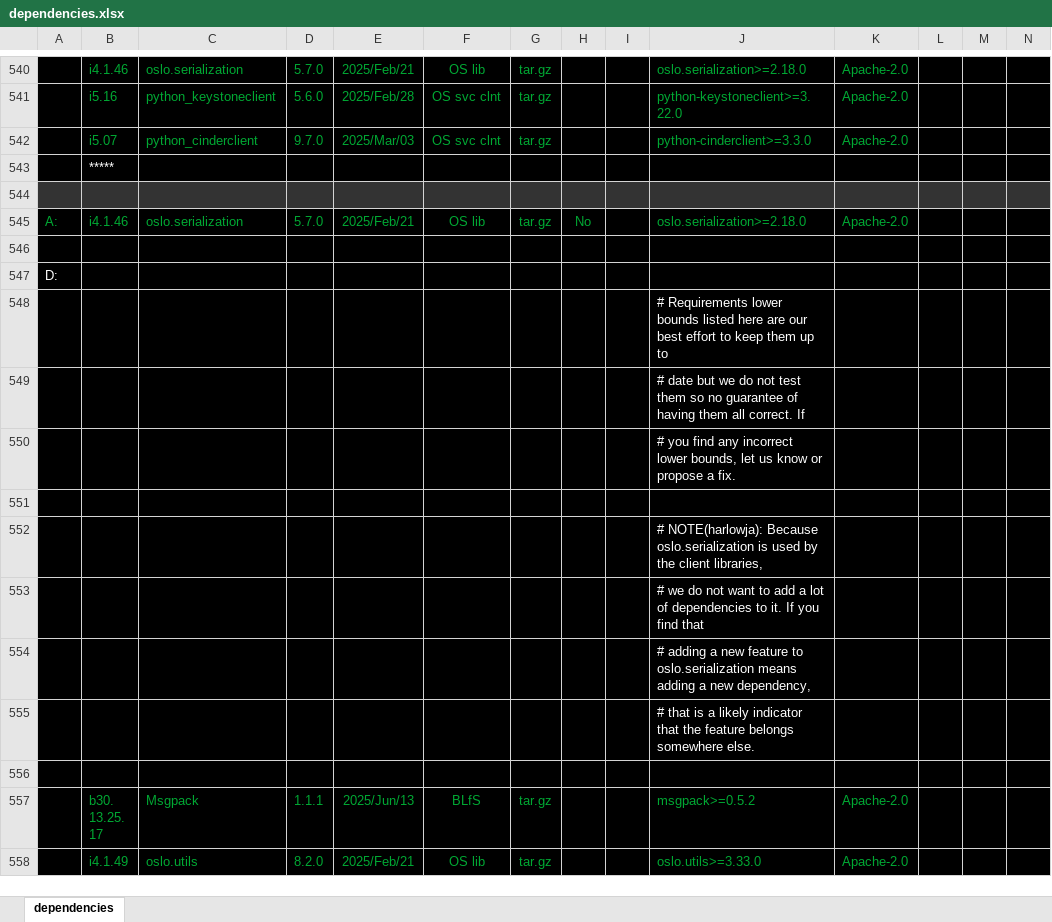
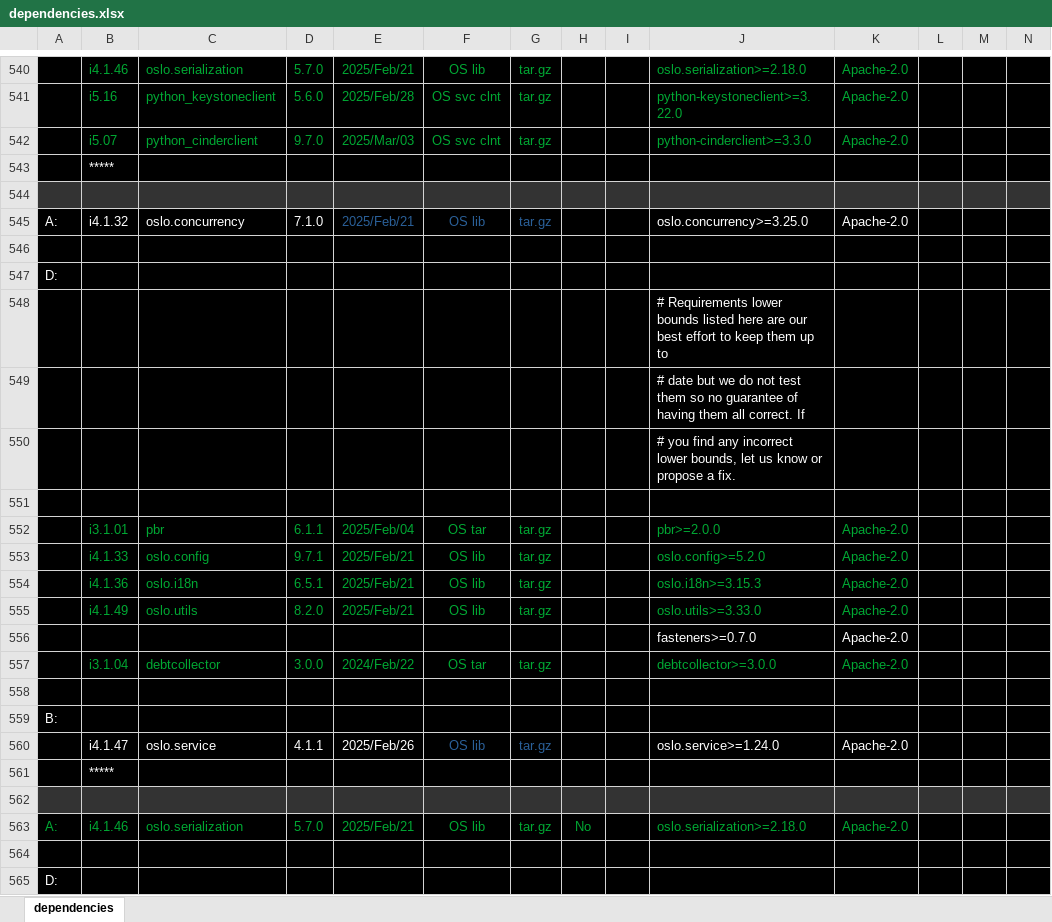
Before and after one commit to sevilla-larry/OpenStack-scripts, an Excel workbook: 25.1.Epoxy/dependencies.xlsx, sheet dependencies, drawn as a sheet; only a part is shown, gaps mark what is left out; the shorter side is filled out with more unchanged rows; values as stored, in another font and other column widths than the file's, no borders; rows hold the shown columns only; the diff covers the shown part only; the diff names each change by its address in the sheet, - before the commit and + after, or states it on an @@ line.

Commit message:
add oslo.concurrency

```diff
--- a/25.1.Epoxy/dependencies.xlsx (sheet dependencies)
+++ b/25.1.Epoxy/dependencies.xlsx (sheet dependencies)
+row 545: A: | i4.1.32 | oslo.concurrency | 7.1.0 | 2025/Feb/21 | OS lib | tar.gz |  |  | oslo.concurrency>=3.25.0 | Apache-2.0
+row 546: (empty)
+row 547: D:
+row 548:  |  |  |  |  |  |  |  |  | # Requirements lower bounds listed here are our best effort to keep them up to
+row 549:  |  |  |  |  |  |  |  |  | # date but we do not test them so no guarantee of having them all correct. If
+row 550:  |  |  |  |  |  |  |  |  | # you find any incorrect lower bounds, let us know or propose a fix.
+row 551: (empty)
+row 552:  | i3.1.01 | pbr | 6.1.1 | 2025/Feb/04 | OS tar | tar.gz |  |  | pbr>=2.0.0 | Apache-2.0
+row 553:  | i4.1.33 | oslo.config | 9.7.1 | 2025/Feb/21 | OS lib | tar.gz |  |  | oslo.config>=5.2.0 | Apache-2.0
+row 554:  | i4.1.36 | oslo.i18n | 6.5.1 | 2025/Feb/21 | OS lib | tar.gz |  |  | oslo.i18n>=3.15.3 | Apache-2.0
+row 555:  | i4.1.49 | oslo.utils | 8.2.0 | 2025/Feb/21 | OS lib | tar.gz |  |  | oslo.utils>=3.33.0 | Apache-2.0
+row 556:  |  |  |  |  |  |  |  |  | fasteners>=0.7.0 | Apache-2.0
+row 557:  | i3.1.04 | debtcollector | 3.0.0 | 2024/Feb/22 | OS tar | tar.gz |  |  | debtcollector>=3.0.0 | Apache-2.0
+row 558: (empty)
+row 559: B:
+row 560:  | i4.1.47 | oslo.service | 4.1.1 | 2025/Feb/26 | OS lib | tar.gz |  |  | oslo.service>=1.24.0 | Apache-2.0
+row 561:  | *****
+row 562: (empty)
```
Also changed, not shown: 1 added row, 1 removed row and cell formats elsewhere in this sheet, 5 other files.
